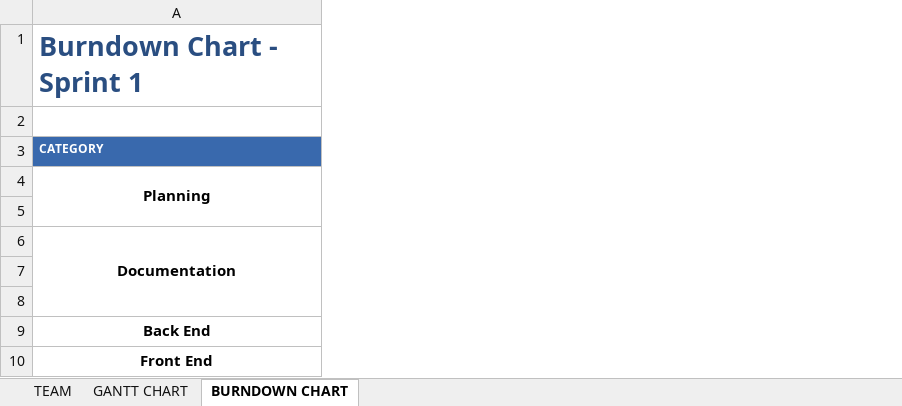
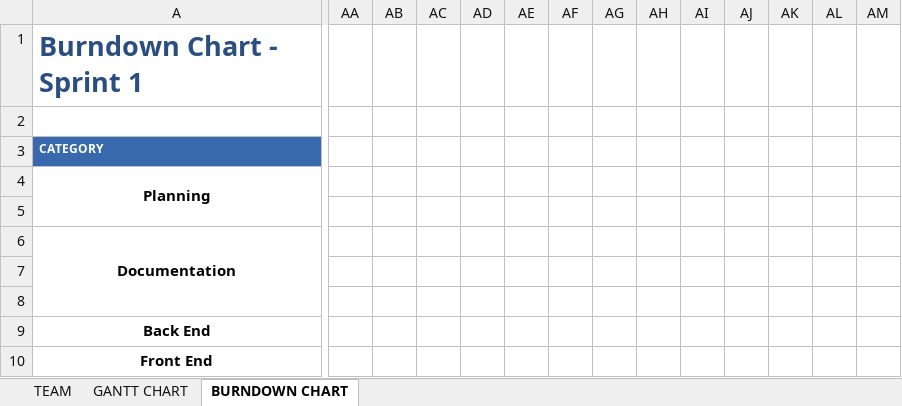
Before and after one commit to luislamy/msp, an Excel workbook: Charts.xlsx, sheet BURNDOWN CHART, drawn as a sheet; only a part is shown, gaps mark what is left out; values as stored, in another font and other column widths than the file's, no borders; charts and pictures not drawn; the diff covers the shown part only; the diff names each change by its address in the sheet, - before the commit and + after, or states it on an @@ line.

Commit message:
Burndown e Gantt

```diff
--- a/Charts.xlsx (sheet BURNDOWN CHART)
+++ b/Charts.xlsx (sheet BURNDOWN CHART)
+column AA, empty
+column AB, empty
+column AC, empty
+column AD, empty
+column AE, empty
+column AF, empty
+column AG, empty
+column AH, empty
+column AI, empty
+column AJ, empty
+column AK, empty
+column AL, empty
+column AM, empty
```
Also changed, not shown: 15 added rows, 16 removed rows and 1 added column elsewhere in this sheet, sheet GANTT CHART, charts or pictures.
